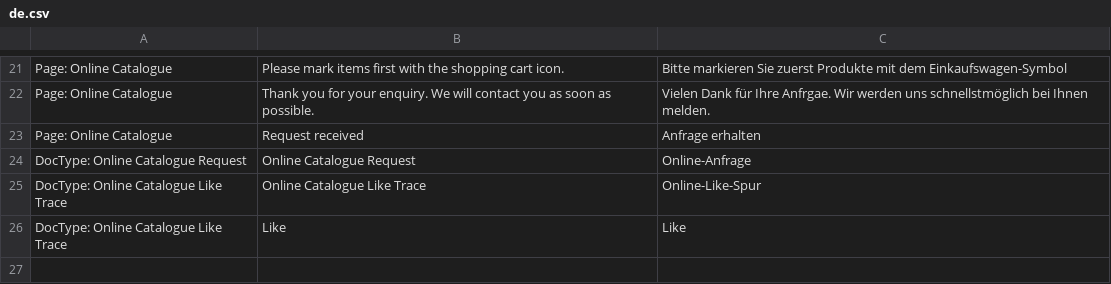
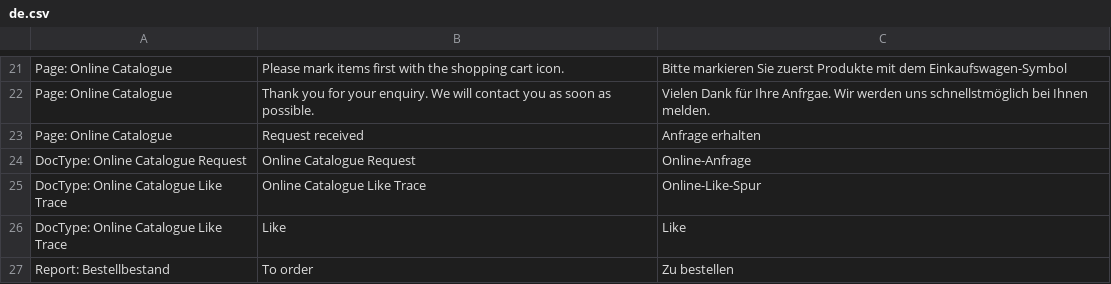
Before and after one commit to libracore/hoh, a CSV file: hoh/translations/de.csv, drawn as a sheet; only a part is shown, gaps mark what is left out; the diff names each change by its address in the sheet, - before the commit and + after, or states it on an @@ line.

Commit message:
adding fabric planning report

```diff
--- a/hoh/translations/de.csv
+++ b/hoh/translations/de.csv
+row 27: Report: Bestellbestand | To order | Zu bestellen
```
Also changed, not shown: 7 other files.
